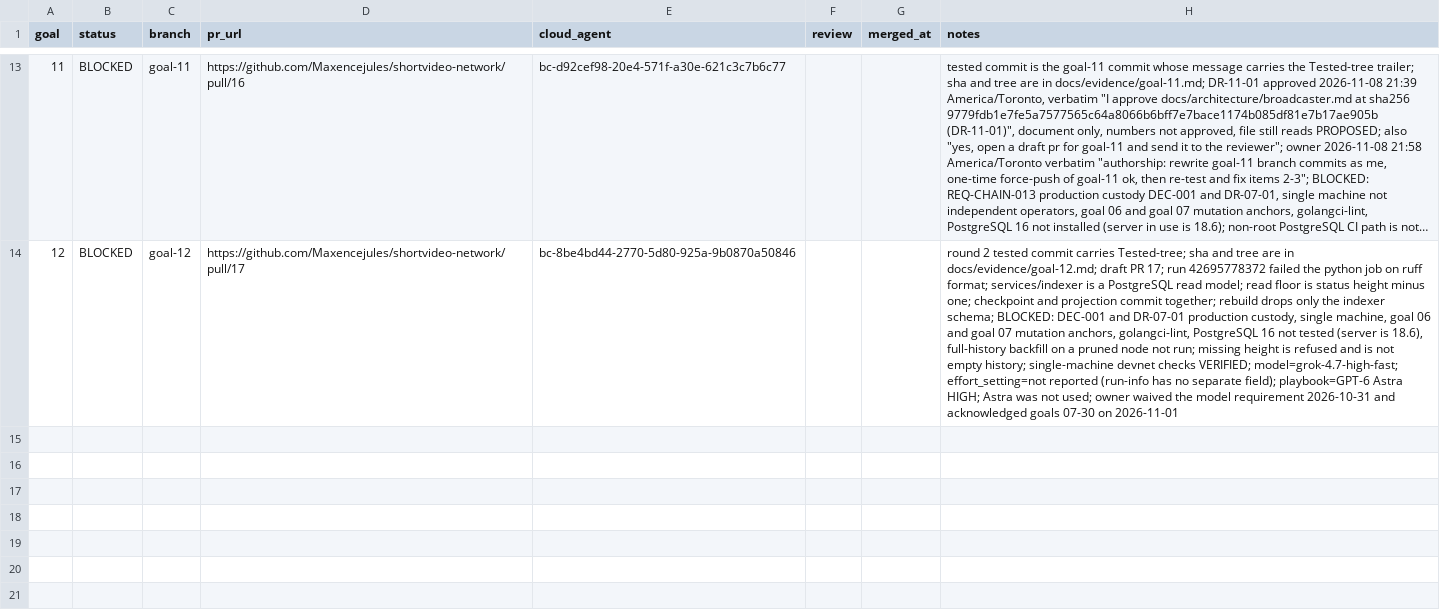
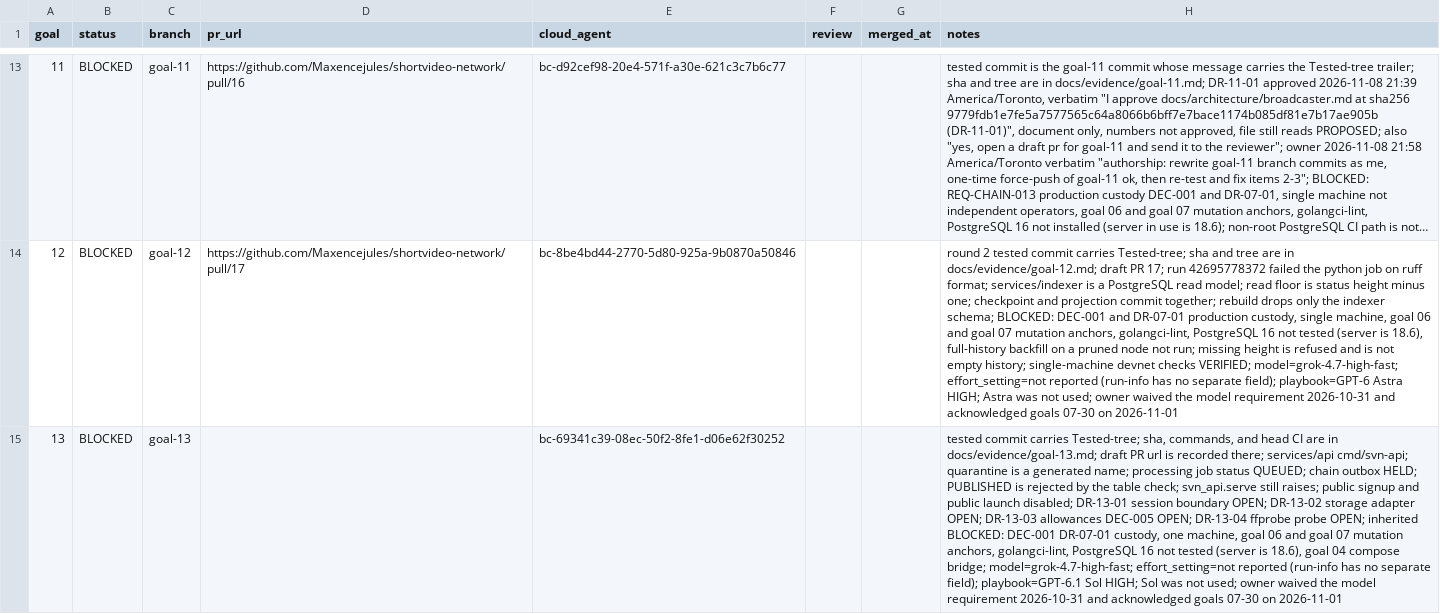
Before and after one commit to Maxencejules/shortvideo-network, a TSV file: docs/progress.tsv, drawn as a sheet; only a part is shown, gaps mark what is left out; long unchanged cells end in …; the diff names each change by its address in the sheet, - before the commit and + after, or states it on an @@ line.

Commit message:
goal 13: authenticated uploads and quarantine (#18)
Goal 13: authenticated upload-intent, transfer-completion and status endpoints, atomic quota reservations, private quarantine, ffprobe-bounded duration check, processing outbox, and object-level authorization. Upload cannot reach PUBLISHED.

Status: BLOCKED (DR-13-01..04 and inherited blockers; see docs/evidence/goal-13.md). Reviewer PASS on c19259b. Tested commit 42eced0, tree 3a2d1361. CI run 42730106691 was green.

```diff
--- a/docs/progress.tsv
+++ b/docs/progress.tsv
+row 15: 13 | BLOCKED | goal-13 |  | bc-69341c39-08ec-50f2-8fe1-d06e62f30252 |  |  | tested commit carries Tested-tree; sha, commands, and head CI are in docs/evidence/goal-13.md; draft PR url is recorded there; services/api cmd/svn-api; quarantine is a generated name; processing job status QUEUED; chain outbox HELD; PUBLISHED is rejected by the table check; svn_api.serve still raises; public signup and public launch disabled; DR-13-01 session boundary OPEN; DR-13-02 storage adapter OPEN; DR-13-03 allowances DEC-005 OPEN; DR-13-04 ffprobe probe OPEN; inherited BLOCKED: DEC-001 DR-07-01 custody, one machine, goal 06 and goal 07 mutation anchors, golangci-lint, PostgreSQL 16 not tested (server is 18.6), goal 04 compose bridge; model=grok-4.7-high-fast; effort_setting=not reported (run-info has no separate field); playbook=GPT-6.1 Sol HIGH; Sol was not used; owner waived the model requirement 2026-10-31 and acknowledged goals 07-30 on 2026-11-01
```
Also changed, not shown: 52 other files.
